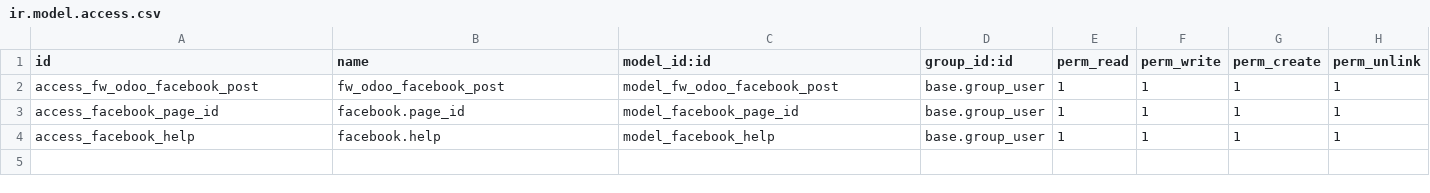
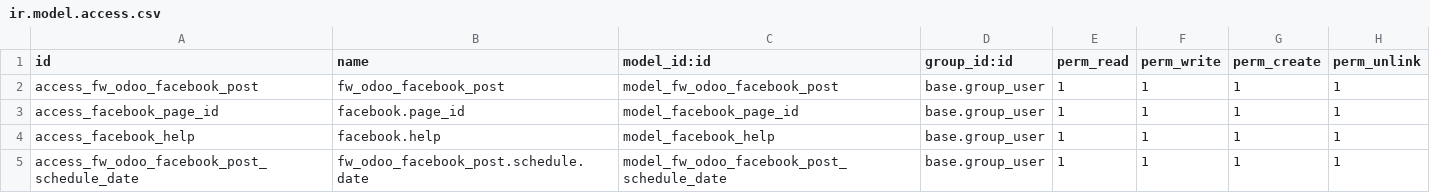
Before and after one commit to odoochain/odoo-marketing, a CSV file: Modules/fw_odoo_facebook_post/security/ir.model.access.csv, drawn as a sheet.

Commit message:
odoo_marketing

```diff
--- a/Modules/fw_odoo_facebook_post/security/ir.model.access.csv
+++ b/Modules/fw_odoo_facebook_post/security/ir.model.access.csv
@@ -4 +4,2 @@ access_facebook_page_id,facebook.page_id,model_facebook_page_id,base.group_user,
 access_facebook_help,facebook.help,model_facebook_help,base.group_user,1,1,1,1
+access_fw_odoo_facebook_post_schedule_date,fw_odoo_facebook_post.schedule.date,model_fw_odoo_facebook_post_schedule_date,base.group_user,1,1,1,1
```
Also changed, not shown: 9 other files.
